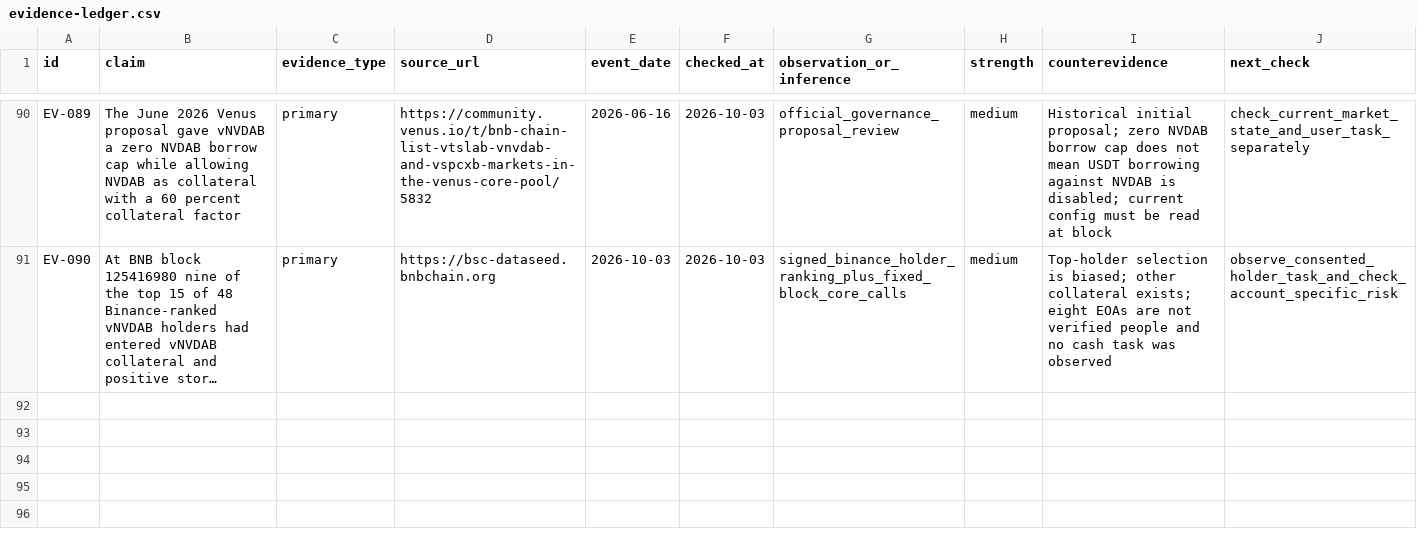
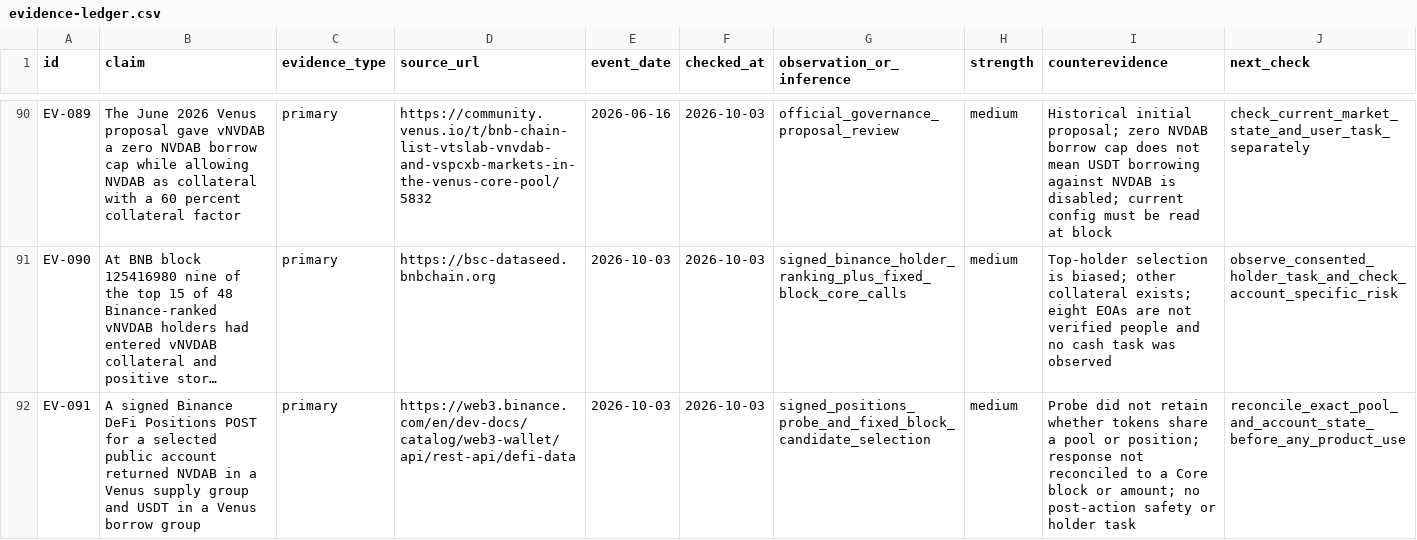
Before and after one commit to dyplux/bnb-tokenized-stocks-2026, a CSV file: docs/research/evidence-ledger.csv, drawn as a sheet; only a part is shown, gaps mark what is left out; long unchanged cells end in …; the diff names each change by its address in the sheet, - before the commit and + after, or states it on an @@ line.

Commit message:
Record bounded Binance DeFi position coverage

```diff
--- a/docs/research/evidence-ledger.csv
+++ b/docs/research/evidence-ledger.csv
+row 92: EV-091 | A signed Binance DeFi Positions POST for a selected public account returned NVDAB in a Venus supply group and USDT in a Venus borrow group | primary | https://web3.binance.com/en/dev-docs/catalog/web3-wallet/api/rest-api/defi-data | 2026-10-03 | 2026-10-03 | signed_positions_probe_and_fixed_block_candidate_selection | medium | Probe did not retain whether tokens share a pool or position; response not reconciled to a Core block or amount; no post-action safety or holder task | reconcile_exact_pool_and_account_state_before_any_product_use
```
Also changed, not shown: 7 other files.
